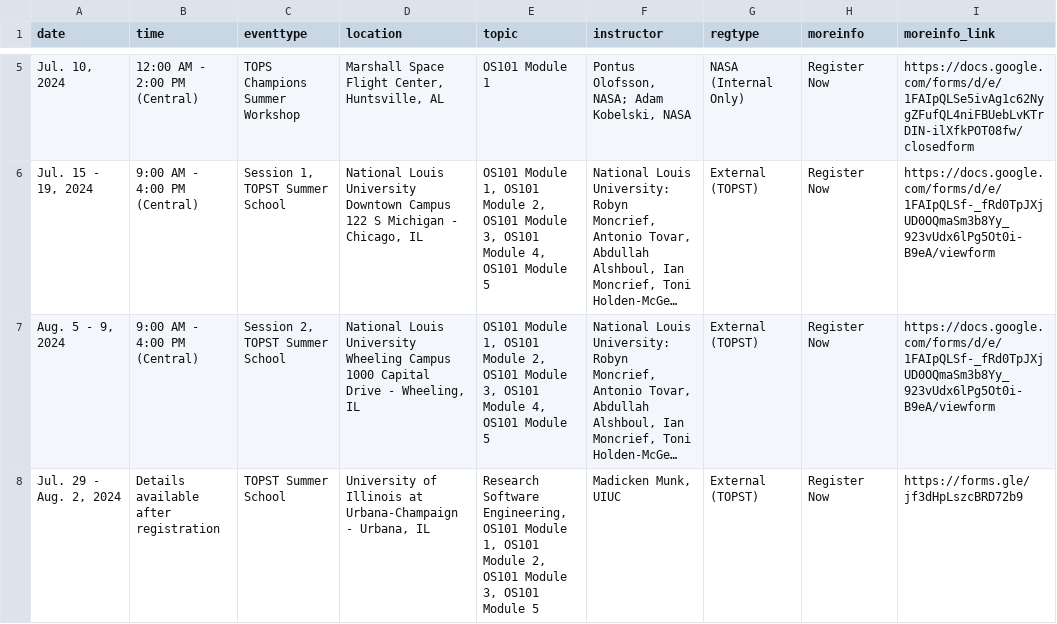
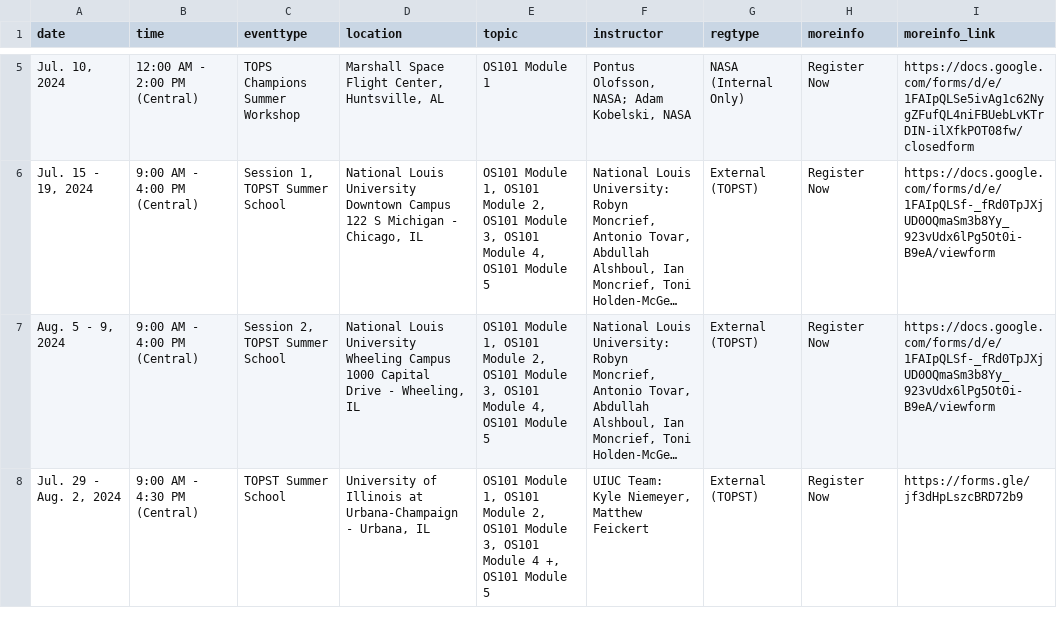
Before and after one commit to bressler1995/TOPS-Website-Front-End, a CSV file: _data/inperson.csv, drawn as a sheet; only a part is shown, gaps mark what is left out; long unchanged cells end in …; the diff names each change by its address in the sheet, - before the commit and + after, or states it on an @@ line.

Commit message:
Use Module 4+ for Module 4 since their workshop has some overlap

```diff
--- a/_data/inperson.csv
+++ b/_data/inperson.csv
-B8 (time): Details available after registration
+B8 (time): 9:00 AM - 4:30 PM (Central)
-E8 (topic): Research Software Engineering, OS101 Module 1, OS101 Module 2, OS101 Module 3, OS101 Module…
+E8 (topic): OS101 Module 1, OS101 Module 2, OS101 Module 3, OS101 Module 4 +, OS101 Module…
-F8 (instructor): Madicken Munk, UIUC
+F8 (instructor): UIUC Team: Kyle Niemeyer, Matthew Feickert
```
Also changed, not shown: 1 other file.
